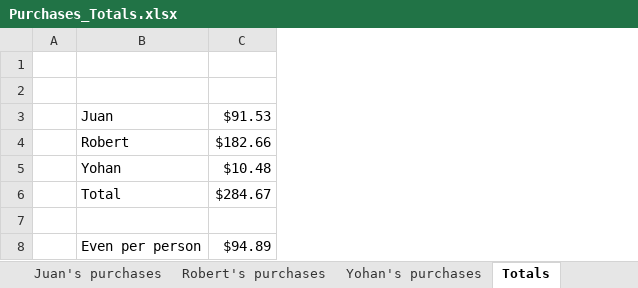
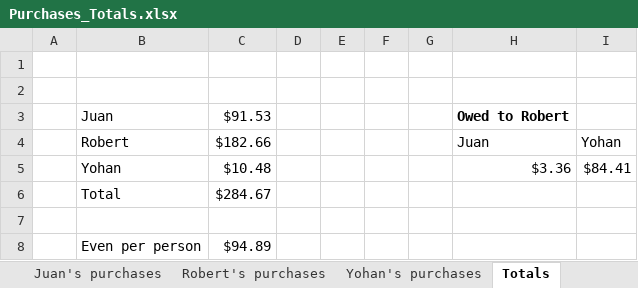
Before and after one commit to rmckay1/SmartKoozie, an Excel workbook: receipts/Purchases_Totals.xlsx, sheet Totals, drawn as a sheet; values as stored, in another font and other column widths than the file's, no borders; the diff names each change by its address in the sheet, - before the commit and + after, or states it on an @@ line.

Commit message:
Upload purchase totals

```diff
--- a/receipts/Purchases_Totals.xlsx (sheet Totals)
+++ b/receipts/Purchases_Totals.xlsx (sheet Totals)
+column D, empty
+column E, empty
+column F, empty
+column G, empty
+column H, rows 3-5: Owed to Robert | Juan | $3.36
+column I, rows 4-5: Yohan | $84.41
```
Also changed, not shown: 1 other file.
